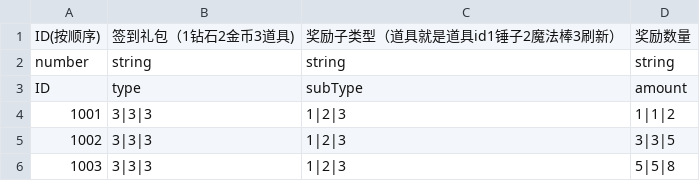
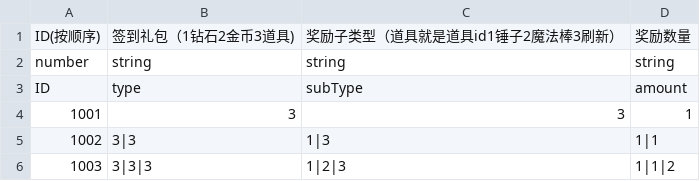
Before and after one commit to hjjia/guolianmenng, a CSV file: assets/resources/datas/gift.csv, drawn as a sheet.

```diff
--- a/assets/resources/datas/gift.csv
+++ b/assets/resources/datas/gift.csv
@@ -3,4 +3,4 @@ number,string,string,string
 ID,type,subType,amount
-1001,3|3|3,1|2|3,1|1|2
-1002,3|3|3,1|2|3,3|3|5
-1003,3|3|3,1|2|3,5|5|8
+1001,3,3,1
+1002,3|3,1|3,1|1
+1003,3|3|3,1|2|3,1|1|2
```
Also changed, not shown: assets/resources/datas/signIn.csv.
